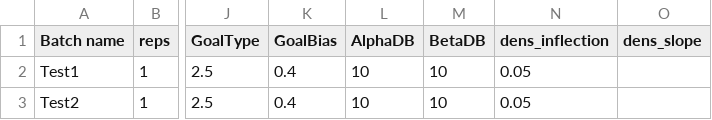
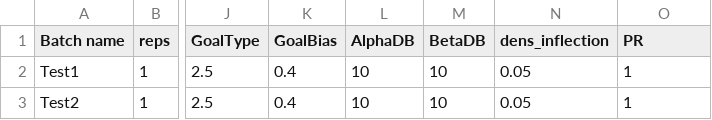
Before and after one commit to FR-LUES/Ips_RangeShiftR, a CSV file: code/Batches.csv, drawn as a sheet; only a part is shown, gaps mark what is left out; the diff names each change by its address in the sheet, - before the commit and + after, or states it on an @@ line.

Commit message:
Added PR

```diff
--- a/code/Batches.csv
+++ b/code/Batches.csv
-O1: dens_slope
+O1: PR
-O2:O3 (PR): (empty)
+O2:O3 (PR): 1
```
